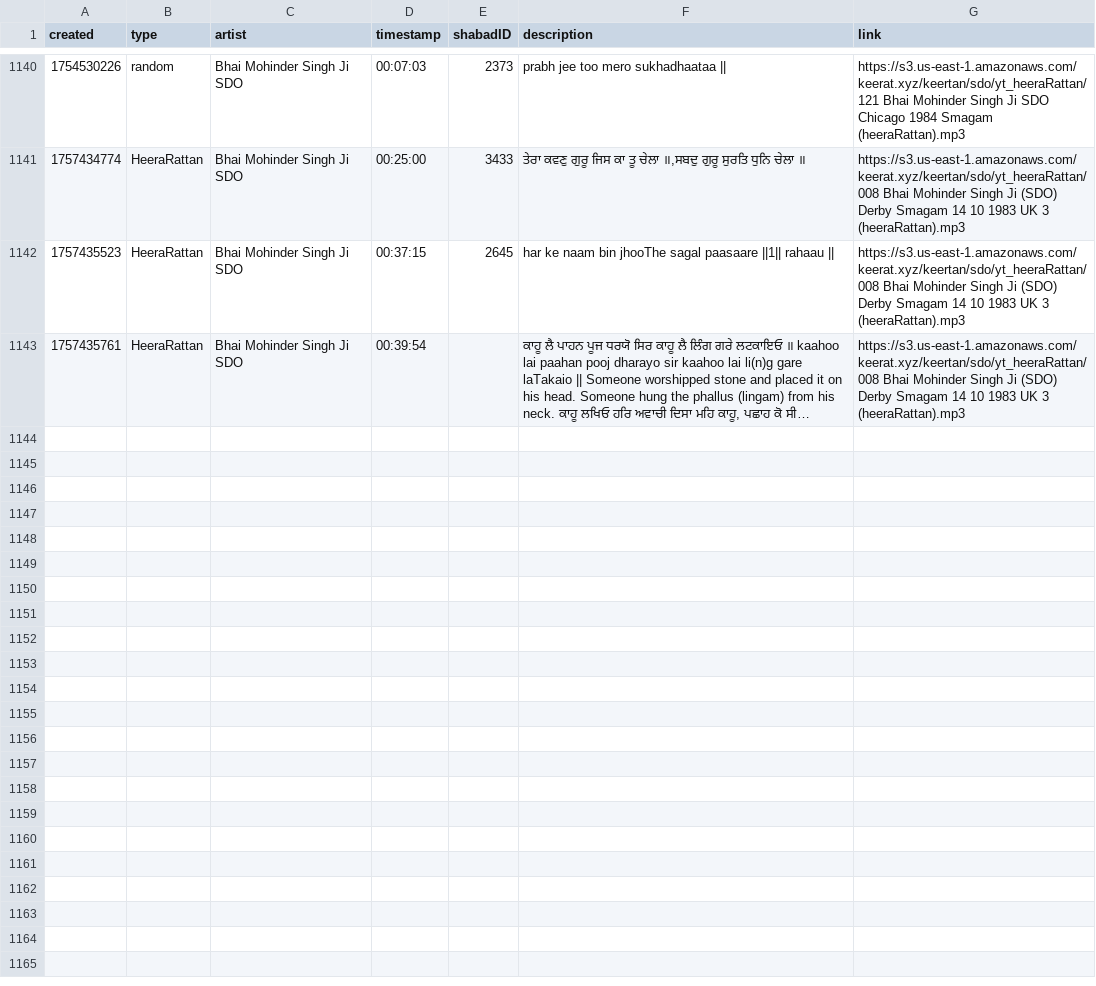
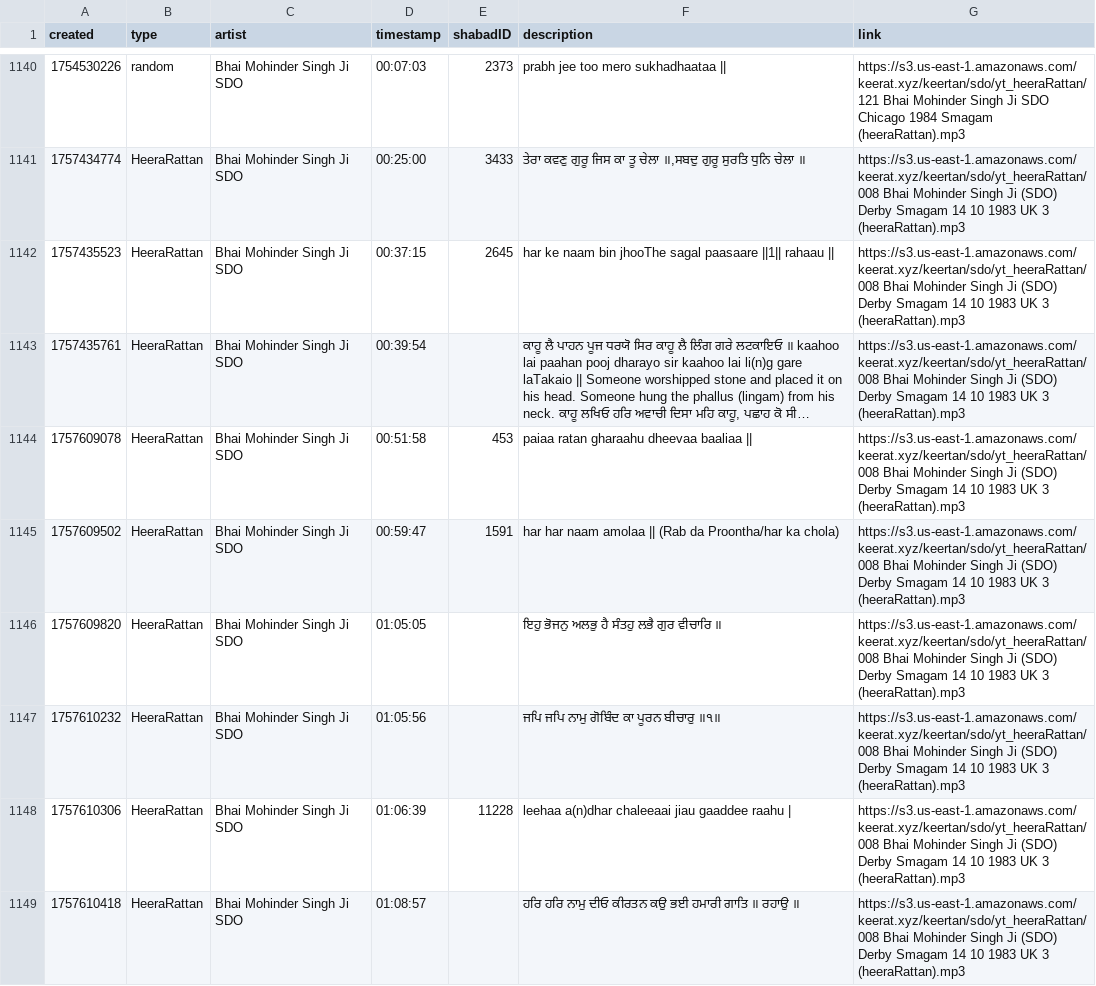
Before and after one commit to Giansingh4710/keerat_backend, a CSV file: assets/data.csv, drawn as a sheet; only a part is shown, gaps mark what is left out; long unchanged cells end in …; the diff covers the shown part only; the diff names each change by its address in the sheet, - before the commit and + after, or states it on an @@ line.

Commit message:
updated data.csv via cron

```diff
--- a/assets/data.csv
+++ b/assets/data.csv
+row 1144: 1757609078 | HeeraRattan | Bhai Mohinder Singh Ji SDO | 00:51:58 | 453 | paiaa ratan gharaahu dheevaa baaliaa || | https://s3.us-east-1.amazonaws.com/keerat.xyz/keertan/sdo/yt_heeraRattan/008 Bhai Mohinder Singh Ji (SDO) Derby Smagam 14 10 1983 UK 3 (heeraRattan).mp3
+row 1145: 1757609502 | HeeraRattan | Bhai Mohinder Singh Ji SDO | 00:59:47 | 1591 | har har naam amolaa || (Rab da Proontha/har ka chola) | https://s3.us-east-1.amazonaws.com/keerat.xyz/keertan/sdo/yt_heeraRattan/008 Bhai Mohinder Singh Ji (SDO) Derby Smagam 14 10 1983 UK 3 (heeraRattan).mp3
+row 1146: 1757609820 | HeeraRattan | Bhai Mohinder Singh Ji SDO | 01:05:05 |  | ਇਹੁ ਭੋਜਨੁ ਅਲਭੁ ਹੈ ਸੰਤਹੁ ਲਭੈ ਗੁਰ ਵੀਚਾਰਿ ॥ | https://s3.us-east-1.amazonaws.com/keerat.xyz/keertan/sdo/yt_heeraRattan/008 Bhai Mohinder Singh Ji (SDO) Derby Smagam 14 10 1983 UK 3 (heeraRattan).mp3
+row 1147: 1757610232 | HeeraRattan | Bhai Mohinder Singh Ji SDO | 01:05:56 |  | ਜਪਿ ਜਪਿ ਨਾਮੁ ਗੋਬਿੰਦ ਕਾ ਪੂਰਨ ਬੀਚਾਰੁ ॥੧॥ | https://s3.us-east-1.amazonaws.com/keerat.xyz/keertan/sdo/yt_heeraRattan/008 Bhai Mohinder Singh Ji (SDO) Derby Smagam 14 10 1983 UK 3 (heeraRattan).mp3
+row 1148: 1757610306 | HeeraRattan | Bhai Mohinder Singh Ji SDO | 01:06:39 | 11228 | leehaa a(n)dhar chaleeaai jiau gaaddee raahu | | https://s3.us-east-1.amazonaws.com/keerat.xyz/keertan/sdo/yt_heeraRattan/008 Bhai Mohinder Singh Ji (SDO) Derby Smagam 14 10 1983 UK 3 (heeraRattan).mp3
+row 1149: 1757610418 | HeeraRattan | Bhai Mohinder Singh Ji SDO | 01:08:57 |  | ਹਰਿ ਹਰਿ ਨਾਮੁ ਦੀਓ ਕੀਰਤਨ ਕਉ ਭਈ ਹਮਾਰੀ ਗਾਤਿ ॥ ਰਹਾਉ ॥ | https://s3.us-east-1.amazonaws.com/keerat.xyz/keertan/sdo/yt_heeraRattan/008 Bhai Mohinder Singh Ji (SDO) Derby Smagam 14 10 1983 UK 3 (heeraRattan).mp3
```
Also changed, not shown: 6 added rows elsewhere in this file.
